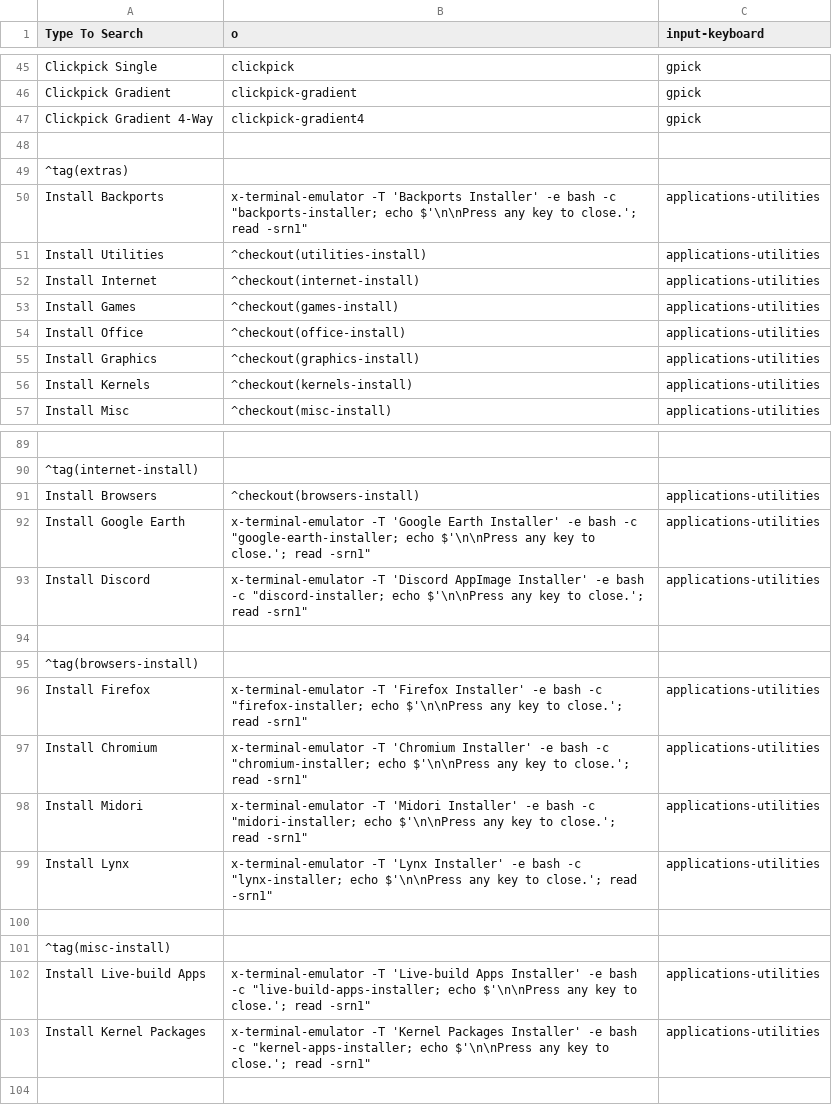
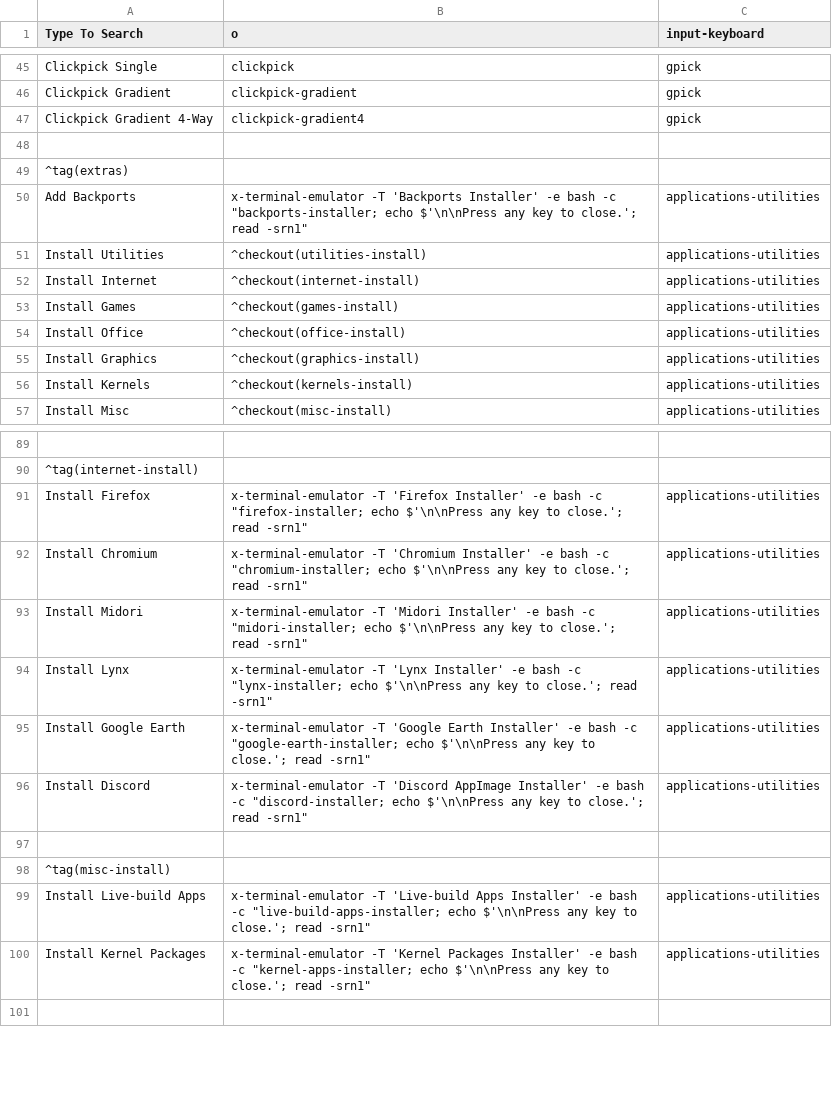
Before and after one commit to sleekmason/Lilidog-Minimal, a CSV file: config/includes.chroot_after_packages/etc/skel/.config/jgmenu/jgmenu.bak/mymenu.csv, drawn as a sheet; only a part is shown, gaps mark what is left out; removed rows and columns are numbered as before the commit, all else as after; the diff names each change by its address in the sheet, - before the commit and + after, or states it on an @@ line.

Commit message:
Adjusted installer menu to pull the browsers out a level and renamed Install Backports to Add Backports.

```diff
--- a/config/includes.chroot_after_packages/etc/skel/.config/jgmenu/jgmenu.bak/mymenu.csv
+++ b/config/includes.chroot_after_packages/etc/skel/.config/jgmenu/jgmenu.bak/mymenu.csv
-A50 (Type To Search): Install Backports
+A50 (Type To Search): Add Backports
-row 91: Install Browsers | ^checkout(browsers-install) | applications-utilities
-row 94: (empty)
-row 95: ^tag(browsers-install)
@@ row 92 moved to row 95: Install Google Earth @@
@@ row 93 moved to row 96: Install Discord @@
```
Also changed, not shown: config/includes.chroot_after_packages/etc/skel/.config/jgmenu/mymenu.csv, 2 other files.
